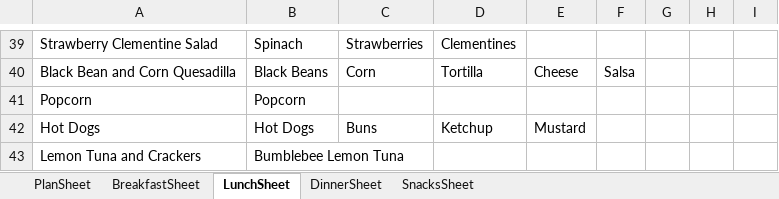
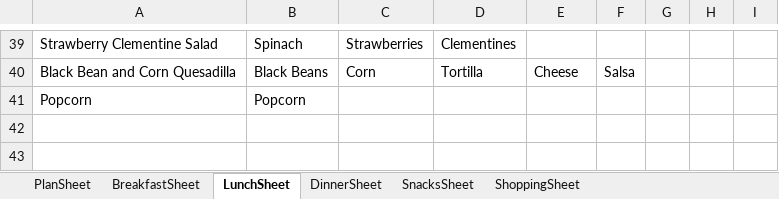
Before and after one commit to RaymondWise/Excel-Weekly-Meal-Plan-Shopping-List-Generator, an Excel workbook: Mealplan-Template.xlsm, sheet LunchSheet, drawn as a sheet; only a part is shown, gaps mark what is left out; values as stored, in another font and other column widths than the file's, no borders; the diff names each change by its address in the sheet, - before the commit and + after, or states it on an @@ line.

```diff
--- a/Mealplan-Template.xlsm (sheet LunchSheet)
+++ b/Mealplan-Template.xlsm (sheet LunchSheet)
@@ sheet tab unhidden: ShoppingSheet @@
-row 42: Hot Dogs | Hot Dogs | Buns | Ketchup | Mustard
-row 43: Lemon Tuna and Crackers | Bumblebee Lemon Tuna
```
Also changed, not shown: sheet DinnerSheet, sheet BreakfastSheet, sheet PlanSheet, sheet SnacksSheet, charts or pictures.
